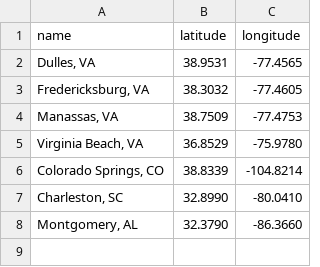
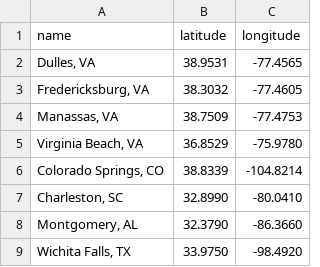
Before and after one commit to 10U-Labs/wan-graph-synthesizer, a CSV file: data/vertices/off_net.csv, drawn as a sheet; the diff names each change by its address in the sheet, - before the commit and + after, or states it on an @@ line.

```diff
--- a/data/vertices/off_net.csv
+++ b/data/vertices/off_net.csv
+row 9: Wichita Falls, TX | 33.9750 | -98.4920
```
